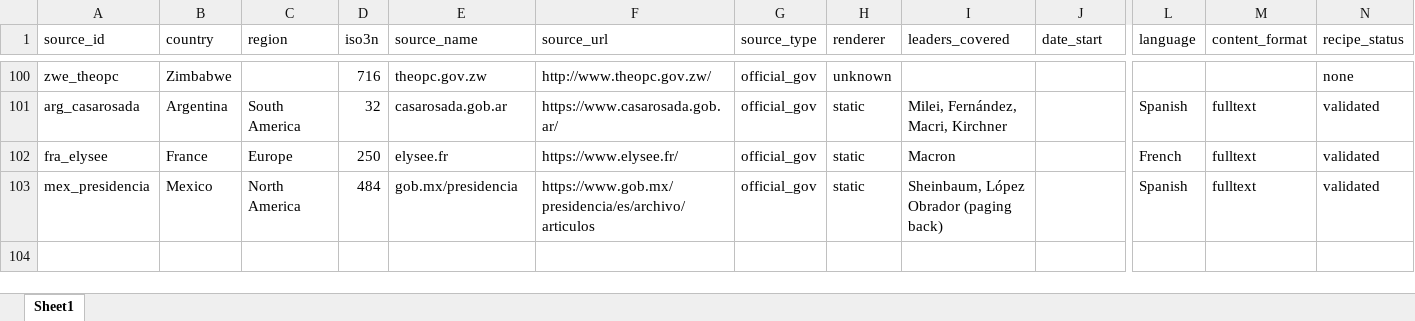
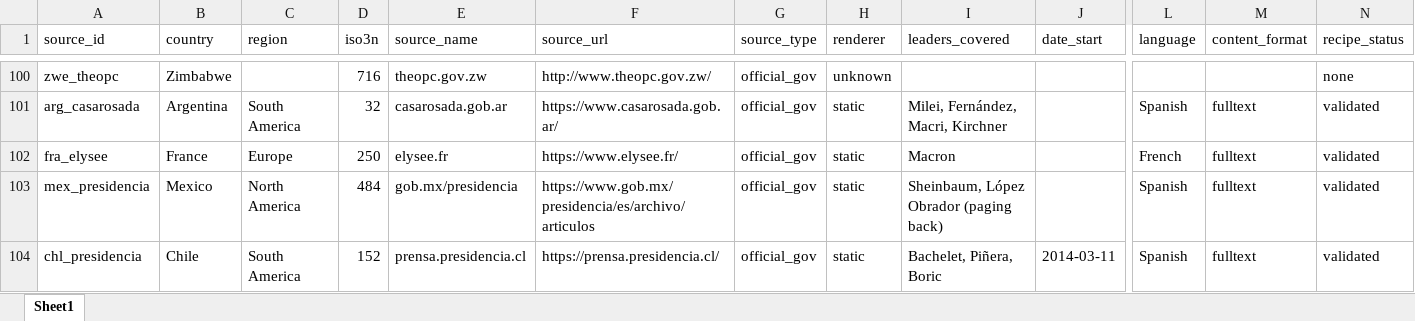
Before and after one commit to d-schafer/LeaderSpeech, an Excel workbook: data/sources/master_sources.xlsx, sheet Sheet1, drawn as a sheet; only a part is shown, gaps mark what is left out; values as stored, in another font and other column widths than the file's, no borders; rows hold the shown columns only; the diff names each change by its address in the sheet, - before the commit and + after, or states it on an @@ line.

```diff
--- a/data/sources/master_sources.xlsx (sheet Sheet1)
+++ b/data/sources/master_sources.xlsx (sheet Sheet1)
+row 104: chl_presidencia | Chile | South America | 152 | prensa.presidencia.cl | https://prensa.presidencia.cl/ | official_gov | static | Bachelet, Piñera, Boric | 2014-03-11 | Spanish | fulltext | validated
```
Also changed, not shown: 1 other file.
